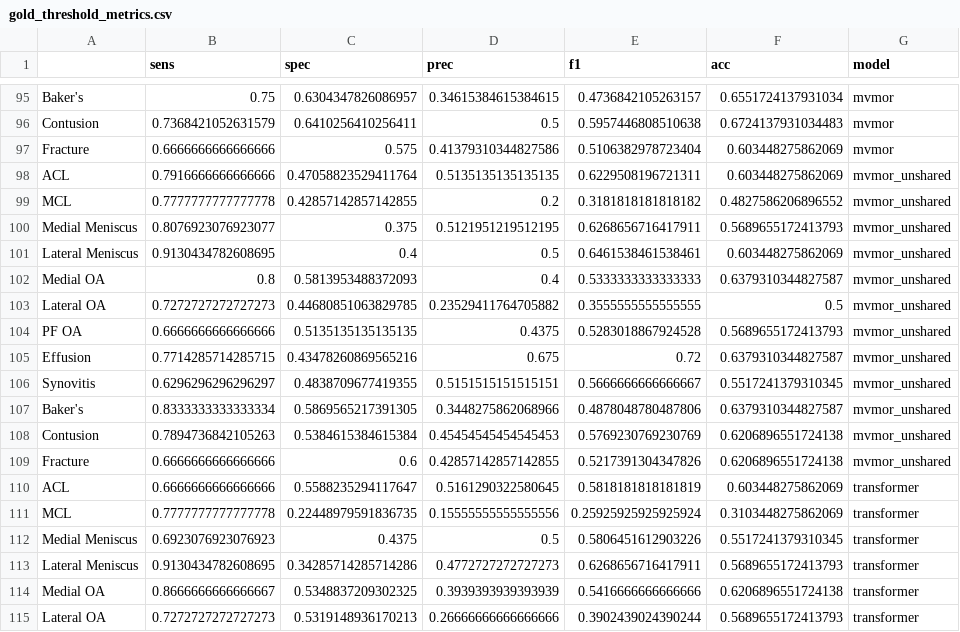
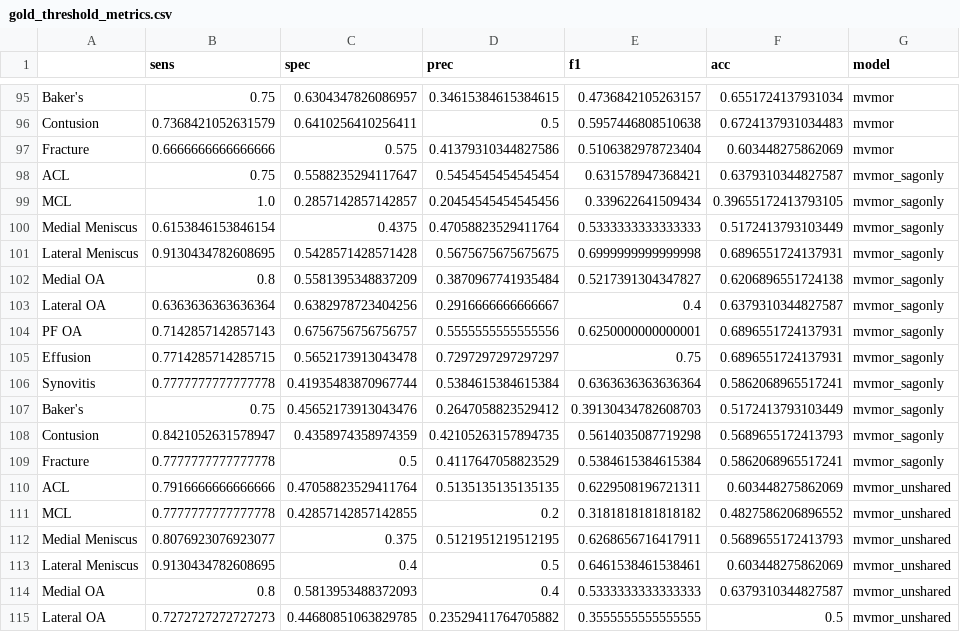
Before and after one commit to sedhupathivishnu321/bfs, a CSV file: results/gold_threshold_metrics.csv, drawn as a sheet; only a part is shown, gaps mark what is left out; the shorter side is filled out with more unchanged rows.

```diff
--- a/results/gold_threshold_metrics.csv
+++ b/results/gold_threshold_metrics.csv
@@ -97,2 +97,14 @@ Contusion,0.7368421052631579,0.6410256410256411,0.5,0.5957446808510638,0.6724137
 Fracture,0.6666666666666666,0.575,0.41379310344827586,0.5106382978723404,0.603448275862069,mvmor
+ACL,0.75,0.5588235294117647,0.5454545454545454,0.631578947368421,0.6379310344827587,mvmor_sagonly
+MCL,1.0,0.2857142857142857,0.20454545454545456,0.339622641509434,0.39655172413793105,mvmor_sagonly
+Medial Meniscus,0.6153846153846154,0.4375,0.47058823529411764,0.5333333333333333,0.5172413793103449,mvmor_sagonly
+Lateral Meniscus,0.9130434782608695,0.5428571428571428,0.5675675675675675,0.6999999999999998,0.6896551724137931,mvmor_sagonly
+Medial OA,0.8,0.5581395348837209,0.3870967741935484,0.5217391304347827,0.6206896551724138,mvmor_sagonly
+Lateral OA,0.6363636363636364,0.6382978723404256,0.2916666666666667,0.4,0.6379310344827587,mvmor_sagonly
+PF OA,0.7142857142857143,0.6756756756756757,0.5555555555555556,0.6250000000000001,0.6896551724137931,mvmor_sagonly
+Effusion,0.7714285714285715,0.5652173913043478,0.7297297297297297,0.75,0.6896551724137931,mvmor_sagonly
+Synovitis,0.7777777777777778,0.41935483870967744,0.5384615384615384,0.6363636363636364,0.5862068965517241,mvmor_sagonly
+Baker's,0.75,0.45652173913043476,0.2647058823529412,0.39130434782608703,0.5172413793103449,mvmor_sagonly
+Contusion,0.8421052631578947,0.4358974358974359,0.42105263157894735,0.5614035087719298,0.5689655172413793,mvmor_sagonly
+Fracture,0.7777777777777778,0.5,0.4117647058823529,0.5384615384615384,0.5862068965517241,mvmor_sagonly
 ACL,0.7916666666666666,0.47058823529411764,0.5135135135135135,0.6229508196721311,0.603448275862069,mvmor_unshared
```
Also changed, not shown: results/per_label_auc.csv, results/summary.csv, 3 other files.
